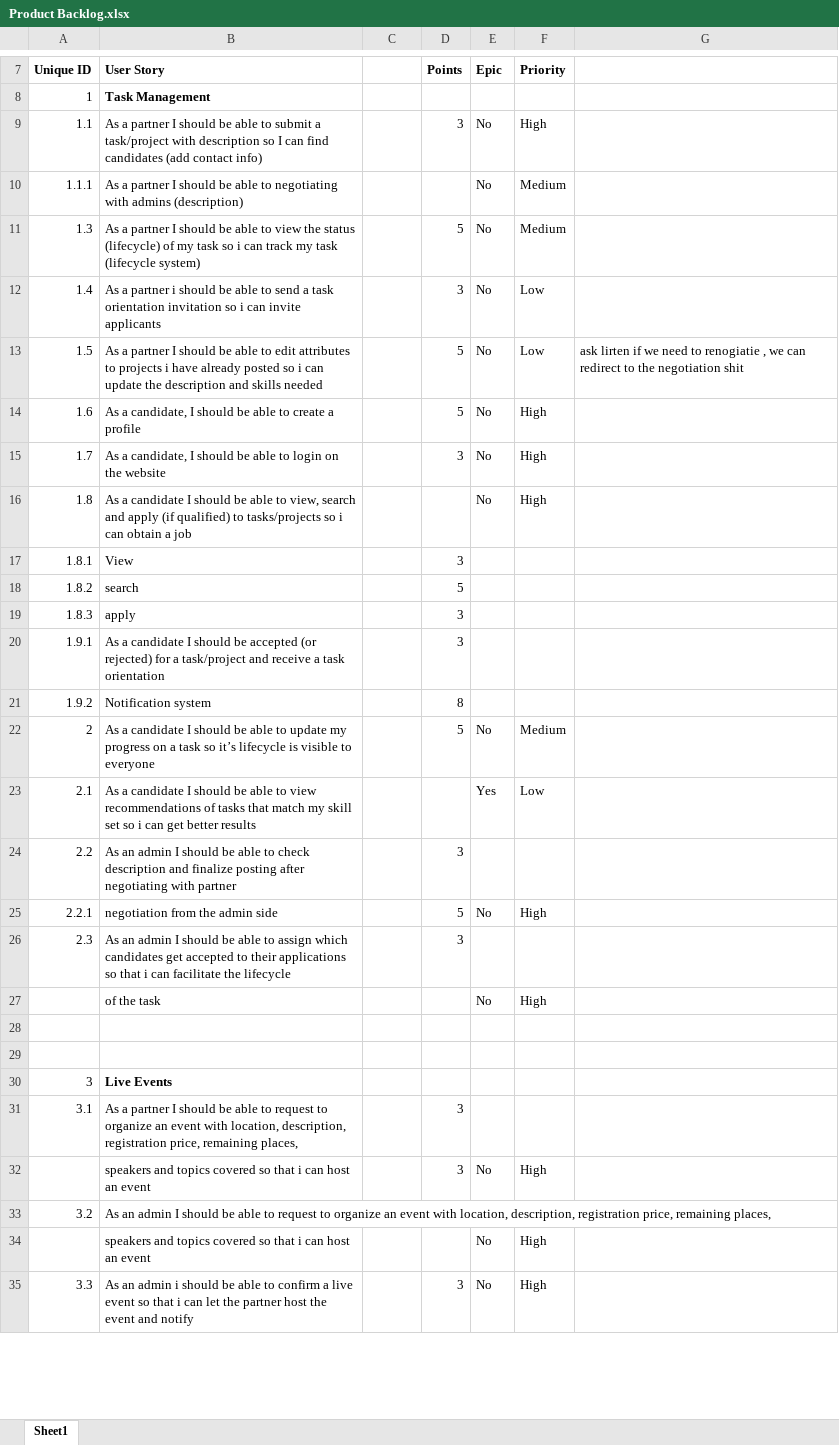
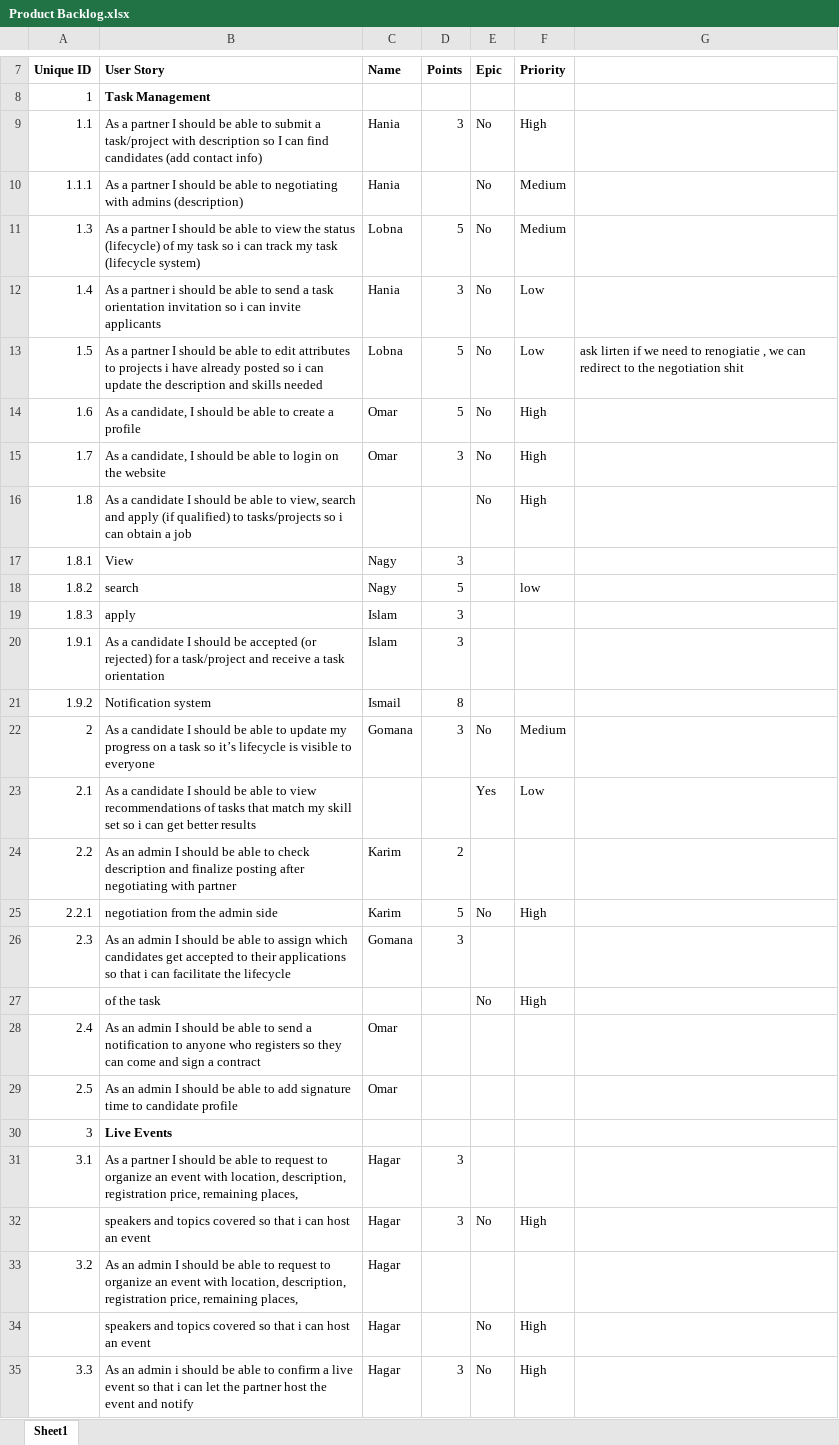
Before and after one commit to SE-GUC/Team-404, an Excel workbook: Product Backlog.xlsx, sheet Sheet1, drawn as a sheet; only a part is shown, gaps mark what is left out; values as stored, in another font and other column widths than the file's, no borders; the diff covers the shown part only; the diff names each change by its address in the sheet, - before the commit and + after, or states it on an @@ line.

Commit message:
Add files via upload
Updated the project backlog

```diff
--- a/Product Backlog.xlsx (sheet Sheet1)
+++ b/Product Backlog.xlsx (sheet Sheet1)
-C7: (empty)
+C7: Name
-C9:C10 (Name): (empty)
+C9:C10 (Name): Hania
-C11 (Name): (empty)
+C11 (Name): Lobna
-C12 (Name): (empty)
+C12 (Name): Hania
-C13 (Name): (empty)
+C13 (Name): Lobna
-C14:C15 (Name): (empty)
+C14:C15 (Name): Omar
-C17:C18 (Name): (empty)
+C17:C18 (Name): Nagy
-F18 (Priority): (empty)
+F18 (Priority): low
-C19:C20 (Name): (empty)
+C19:C20 (Name): Islam
-C21 (Name): (empty)
+C21 (Name): Ismail
-C22 (Name): (empty)
+C22 (Name): Gomana
-D22 (Points): 5
+D22 (Points): 3
-C24:C25 (Name): (empty)
+C24:C25 (Name): Karim
-D24 (Points): 3
+D24 (Points): 2
-C26 (Name): (empty)
+C26 (Name): Gomana
-row 28: (empty)
+row 28: 2.4 | As an admin I should be able to send a notification to anyone who registers so they can come and sign a contract | Omar
-row 29: (empty)
+row 29: 2.5 | As an admin I should be able to add signature time to candidate profile | Omar
-C31:C35 (Name): (empty)
+C31:C35 (Name): Hagar
```
Also changed, not shown: 14 edited cells elsewhere in this sheet.
